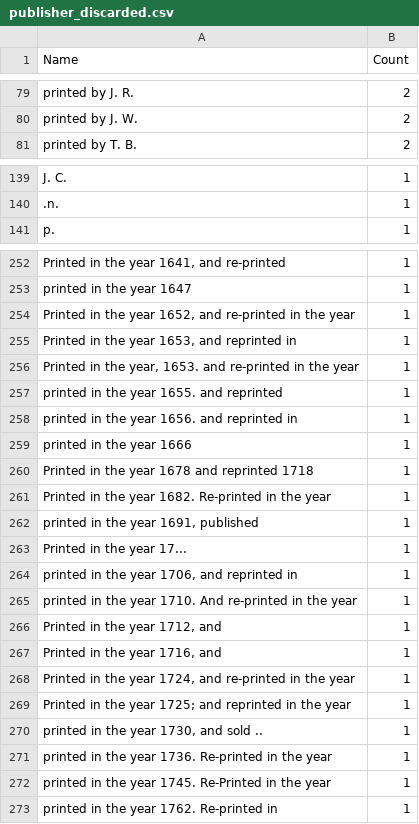
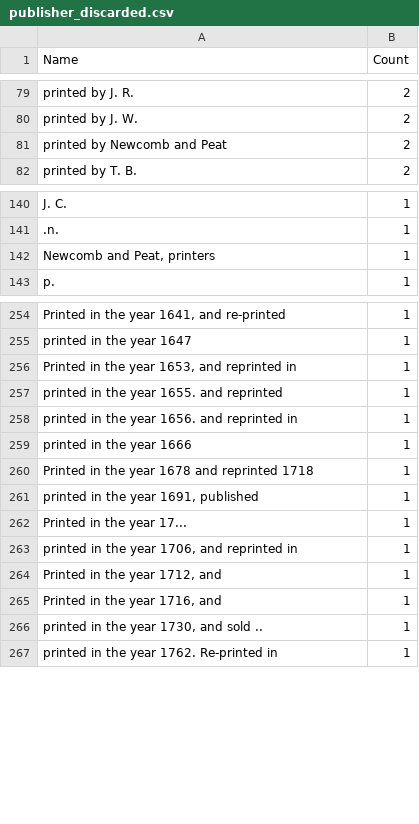
Before and after one commit to COMHIS/estc, a CSV file: inst/examples/output.tables/publisher_discarded.csv, drawn as a sheet; only a part is shown, gaps mark what is left out; removed rows and columns are numbered as before the commit, all else as after; the diff covers the shown part only; the diff names each change by its address in the sheet, - before the commit and + after, or states it on an @@ line.

```diff
--- a/inst/examples/output.tables/publisher_discarded.csv
+++ b/inst/examples/output.tables/publisher_discarded.csv
+row 81: printed by Newcomb and Peat | 2
+row 142: Newcomb and Peat, printers | 1
-row 254: Printed in the year 1652, and re-printed in the year | 1
-row 256: Printed in the year, 1653. and re-printed in the year | 1
-row 261: Printed in the year 1682. Re-printed in the year | 1
-row 265: printed in the year 1710. And re-printed in the year | 1
-row 268: Printed in the year 1724, and re-printed in the year | 1
-row 269: Printed in the year 1725; and reprinted in the year | 1
-row 271: printed in the year 1736. Re-printed in the year | 1
-row 272: printed in the year 1745. Re-Printed in the year | 1
```
Also changed, not shown: 1 removed row and 1 edited cell elsewhere in this file, inst/examples/output.tables/author_gender_discarded.csv, inst/examples/output.tables/authors_missing_lifeyears.csv, 53 other files.
